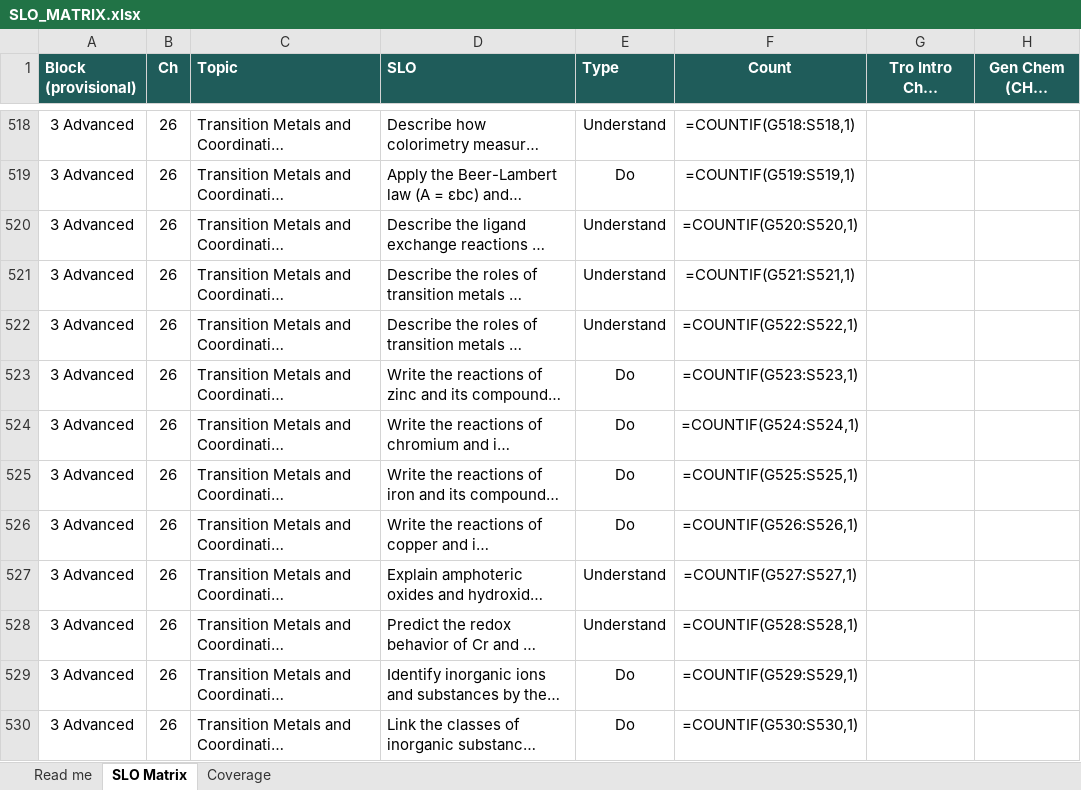
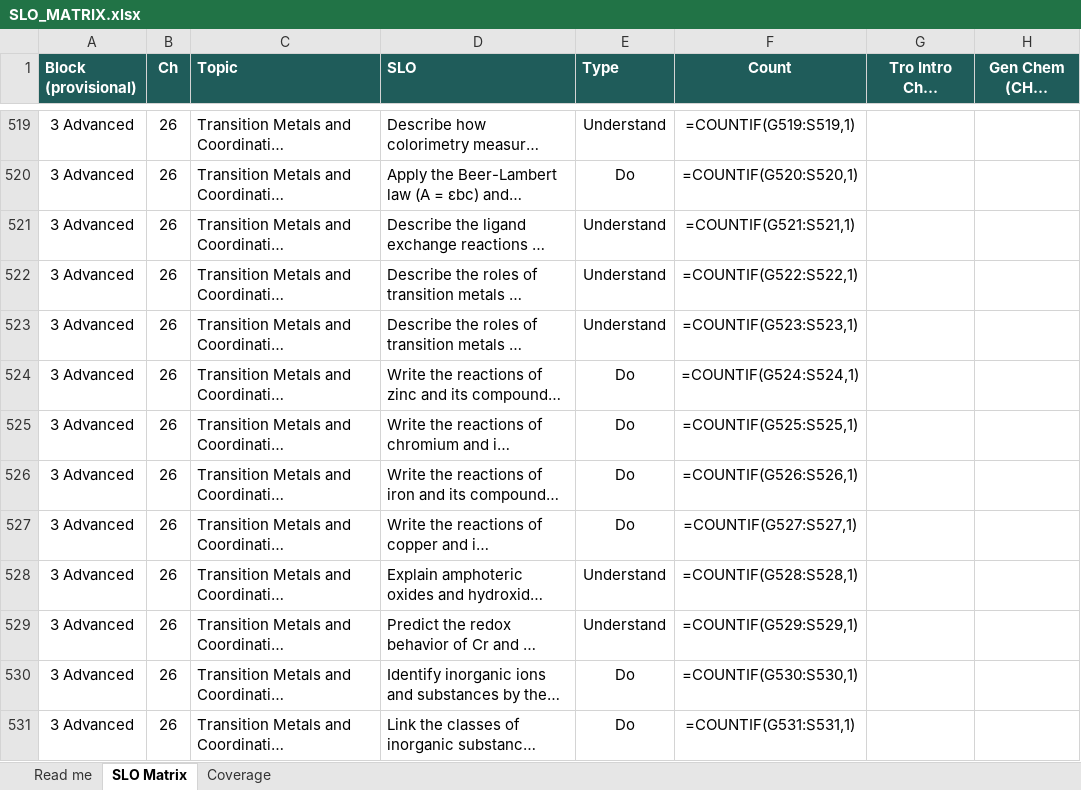
Before and after one commit to chem-coder/chem-games, an Excel workbook: documentation/slo-matrix/SLO_MATRIX.xlsx, sheet SLO Matrix, drawn as a sheet; only a part is shown, gaps mark what is left out; long unchanged cells end in …; values as stored, in another font and other column widths than the file's, no borders; formulas without a stored value are shown as written; conditional formats not drawn; addresses are those after the commit; the diff covers the shown part only; the diff names each change by its address in the sheet, - before the commit and + after, or states it on an @@ line.

```diff
--- a/documentation/slo-matrix/SLO_MATRIX.xlsx (sheet SLO Matrix)
+++ b/documentation/slo-matrix/SLO_MATRIX.xlsx (sheet SLO Matrix)
-F519 (Count): =COUNTIF(G518:S518,1)
+F519 (Count): =COUNTIF(G519:S519,1)
-F520 (Count): =COUNTIF(G519:S519,1)
+F520 (Count): =COUNTIF(G520:S520,1)
-F521 (Count): =COUNTIF(G520:S520,1)
+F521 (Count): =COUNTIF(G521:S521,1)
-F522 (Count): =COUNTIF(G521:S521,1)
+F522 (Count): =COUNTIF(G522:S522,1)
-F523 (Count): =COUNTIF(G522:S522,1)
+F523 (Count): =COUNTIF(G523:S523,1)
-F524 (Count): =COUNTIF(G523:S523,1)
+F524 (Count): =COUNTIF(G524:S524,1)
-F525 (Count): =COUNTIF(G524:S524,1)
+F525 (Count): =COUNTIF(G525:S525,1)
-F526 (Count): =COUNTIF(G525:S525,1)
+F526 (Count): =COUNTIF(G526:S526,1)
-F527 (Count): =COUNTIF(G526:S526,1)
+F527 (Count): =COUNTIF(G527:S527,1)
-F528 (Count): =COUNTIF(G527:S527,1)
+F528 (Count): =COUNTIF(G528:S528,1)
-F529 (Count): =COUNTIF(G528:S528,1)
+F529 (Count): =COUNTIF(G529:S529,1)
-F530 (Count): =COUNTIF(G529:S529,1)
+F530 (Count): =COUNTIF(G530:S530,1)
-F531 (Count): =COUNTIF(G530:S530,1)
+F531 (Count): =COUNTIF(G531:S531,1)
```
Also changed, not shown: 1 added row and 54 edited cells elsewhere in this sheet, 2 other files.
